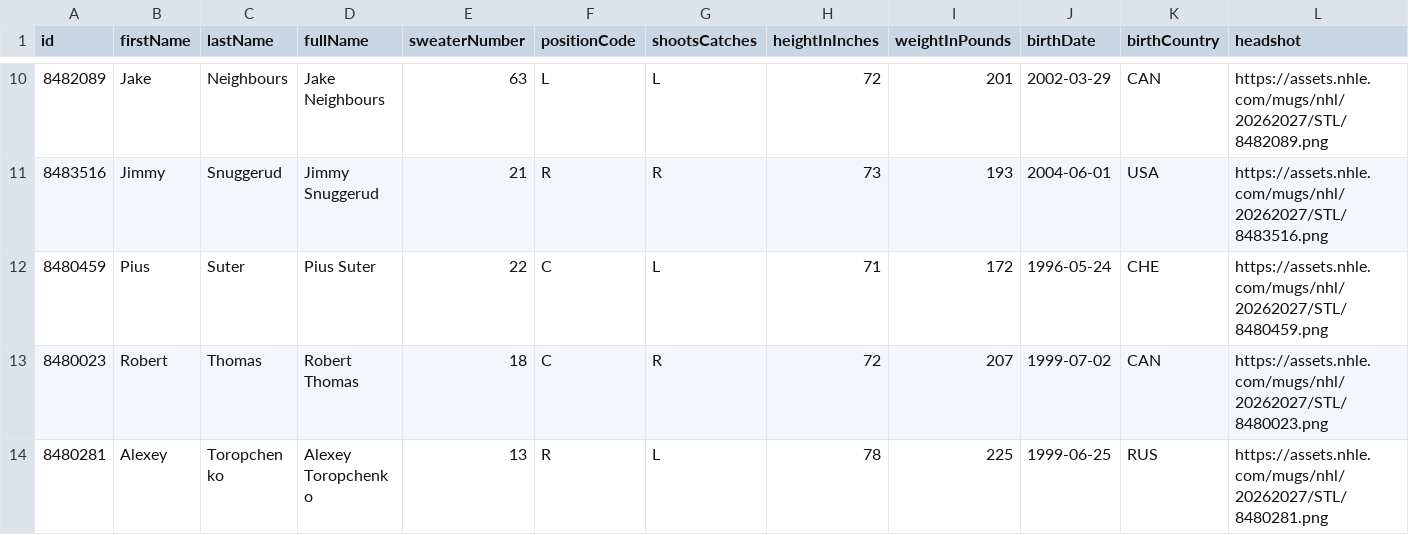
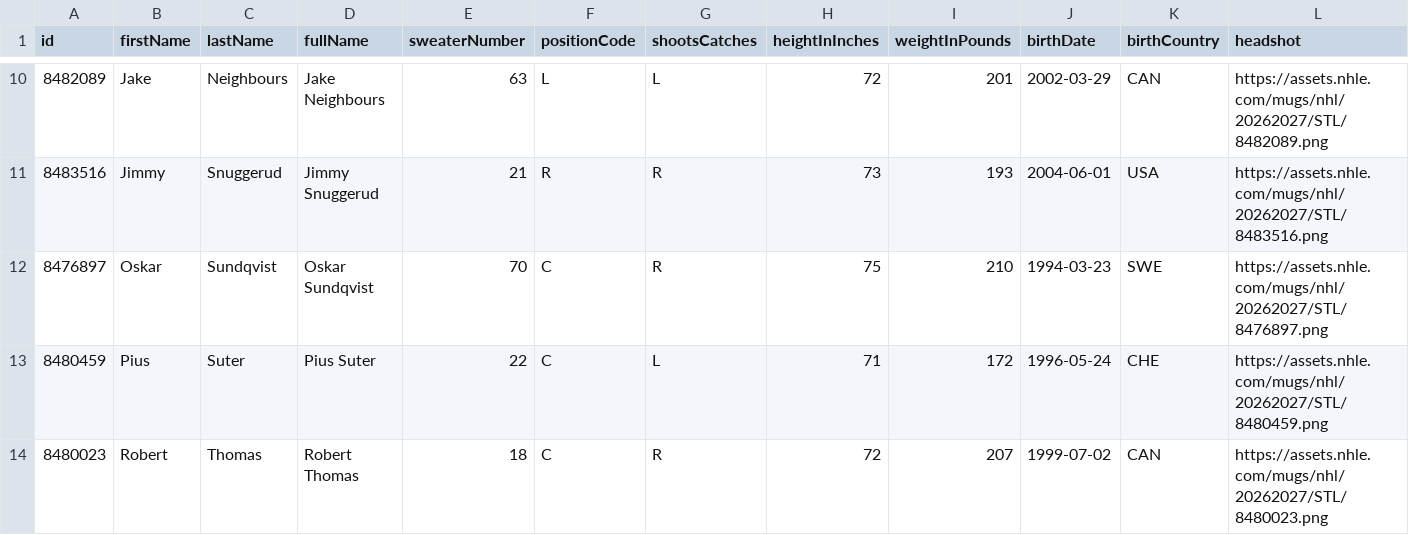
Before and after one commit to SertKert/Puck-Drop, a CSV file: data/rosters/STL.csv, drawn as a sheet; only a part is shown, gaps mark what is left out; the shorter side is filled out with more unchanged rows.

Commit message:
chore(data): daily refresh 2026-07-12

```diff
--- a/data/rosters/STL.csv
+++ b/data/rosters/STL.csv
@@ -11,2 +11,3 @@ id,firstName,lastName,fullName,sweaterNumber,positionCode,shootsCatches,heightIn
 8483516,Jimmy,Snuggerud,Jimmy Snuggerud,21,R,R,73,193,2004-06-01,USA,https://assets.nhle.com/mugs/nhl/20262027/STL/8483516.png
+8476897,Oskar,Sundqvist,Oskar Sundqvist,70,C,R,75,210,1994-03-23,SWE,https://assets.nhle.com/mugs/nhl/20262027/STL/8476897.png
 8480459,Pius,Suter,Pius Suter,22,C,L,71,172,1996-05-24,CHE,https://assets.nhle.com/mugs/nhl/20262027/STL/8480459.png
```
Also changed, not shown: 24 other files.
